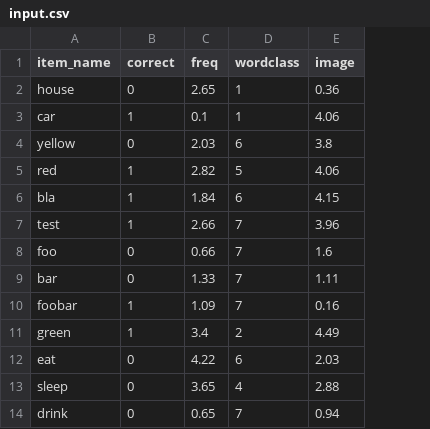
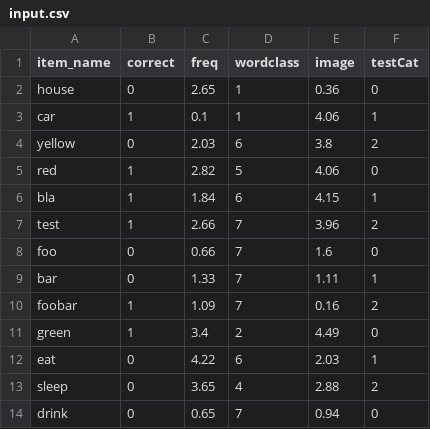
Before and after one commit to doerte/Discuit, a CSV file: test-files/input.csv, drawn as a sheet; only a part is shown; the diff names each change by its address in the sheet, - before the commit and + after, or states it on an @@ line.

Commit message:
sample file includes 2 cat variables

```diff
--- a/test-files/input.csv
+++ b/test-files/input.csv
+column F (testCat), rows 2-14: 0 | 1 | 2 | 0 | 1 | 2 | 0 | 1 | 2 | 0 | 1 | 2 | 0
```
